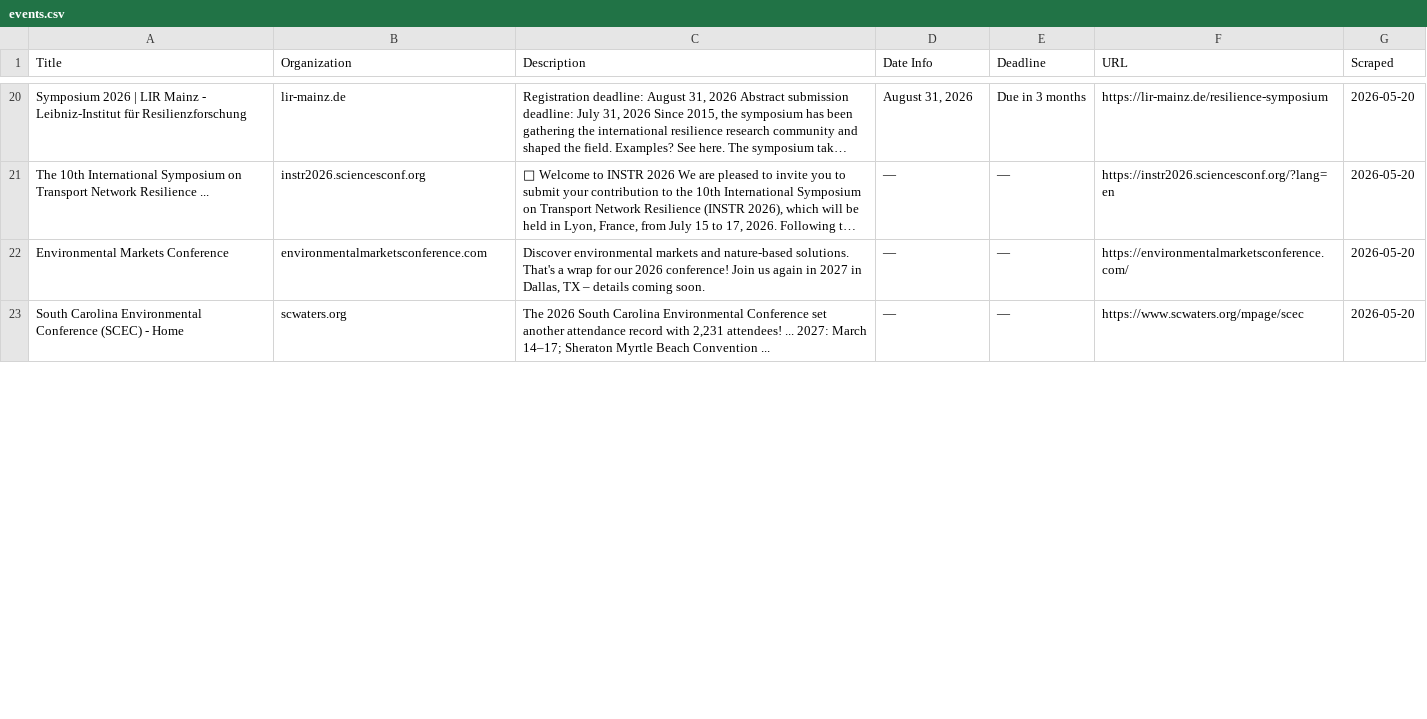
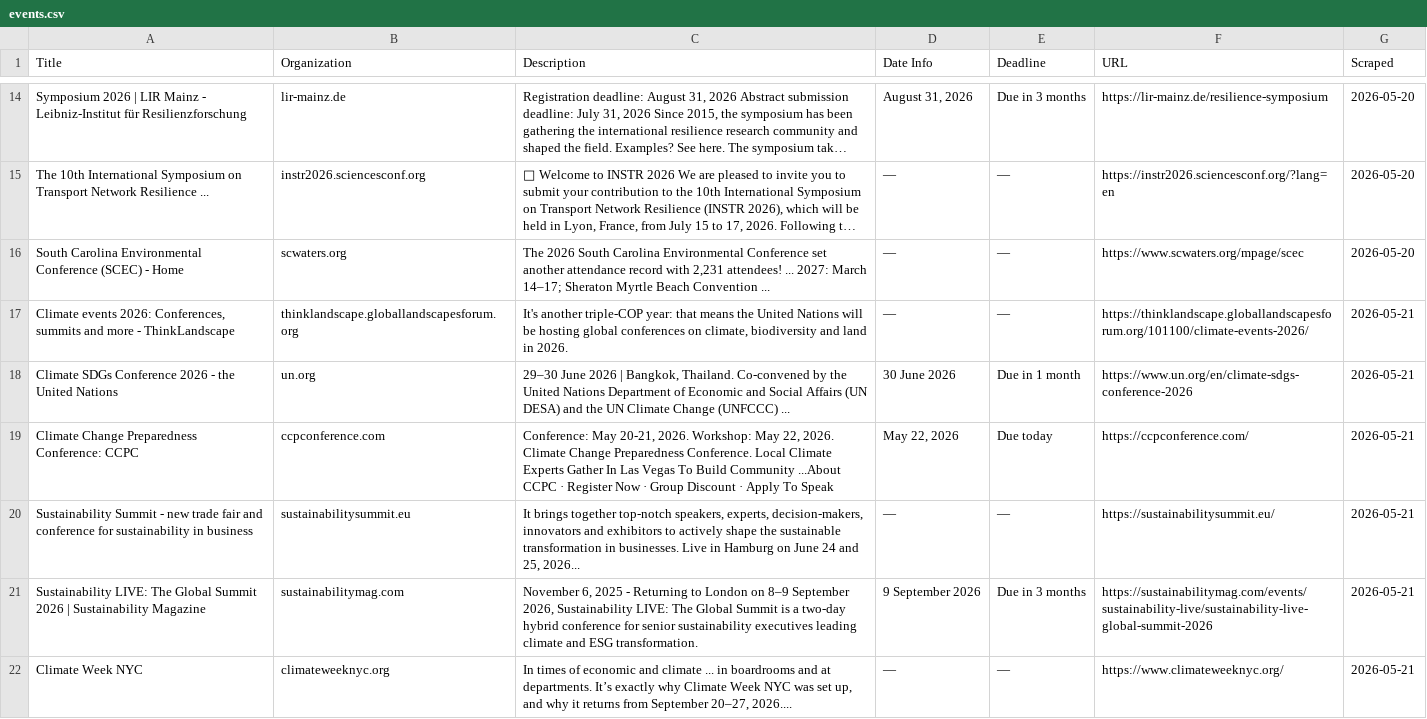
Before and after one commit to columbia-consulting/climate-cardinals-newsletter, a CSV file: weekly_data/events.csv, drawn as a sheet; only a part is shown, gaps mark what is left out; long unchanged cells end in …; removed rows and columns are numbered as before the commit, all else as after; the diff covers the shown part only; the diff names each change by its address in the sheet, - before the commit and + after, or states it on an @@ line.

```diff
--- a/weekly_data/events.csv
+++ b/weekly_data/events.csv
-row 22: Environmental Markets Conference | environmentalmarketsconference.com | Discover environmental markets and nature-based solutions. That's a wrap for our 2026 conference! Join us again in 2027 in Dallas, TX – details coming soon. | — | — | https://environmentalmarketsconference.com/ | 2026-05-20
+row 17: Climate events 2026: Conferences, summits and more - ThinkLandscape | thinklandscape.globallandscapesforum.org | It's another triple-COP year: that means the United Nations will be hosting global conferences on climate, biodiversity and land in 2026. | — | — | https://thinklandscape.globallandscapesforum.org/101100/climate-events-2026/ | 2026-05-21
+row 18: Climate SDGs Conference 2026 - the United Nations | un.org | 29–30 June 2026 | Bangkok, Thailand. Co-convened by the United Nations Department of Economic and Social Affairs (UN DESA) and the UN Climate Change (UNFCCC) ... | 30 June 2026 | Due in 1 month | https://www.un.org/en/climate-sdgs-conference-2026 | 2026-05-21
+row 19: Climate Change Preparedness Conference: CCPC | ccpconference.com | Conference: May 20-21, 2026. Workshop: May 22, 2026. Climate Change Preparedness Conference. Local Climate Experts Gather In Las Vegas To Build Community ...About CCPC · Register Now · Group Discount · Apply To Speak | May 22, 2026 | Due today | https://ccpconference.com/ | 2026-05-21
+row 20: Sustainability Summit - new trade fair and conference for sustainability in business | sustainabilitysummit.eu | It brings together top-notch speakers, experts, decision-makers, innovators and exhibitors to actively shape the sustainable transformation in businesses. Live in Hamburg on June 24 and 25, 2026... | — | — | https://sustainabilitysummit.eu/ | 2026-05-21
+row 21: Sustainability LIVE: The Global Summit 2026 | Sustainability Magazine | sustainabilitymag.com | November 6, 2025 - Returning to London on 8–9 September 2026, Sustainability LIVE: The Global Summit is a two-day hybrid conference for senior sustainability executives leading climate and ESG transformation. | 9 September 2026 | Due in 3 months | https://sustainabilitymag.com/events/sustainability-live/sustainability-live-global-summit-2026 | 2026-05-21
+row 22: Climate Week NYC | climateweeknyc.org | In times of economic and climate ... in boardrooms and at departments. It’s exactly why Climate Week NYC was set up, and why it returns from September 20–27, 2026.... | — | — | https://www.climateweeknyc.org/ | 2026-05-21
```
Also changed, not shown: 7 added rows, 6 removed rows and 3 edited cells elsewhere in this file, weekly_data/csr_reports.csv, weekly_data/experts.csv, 2 other files.
